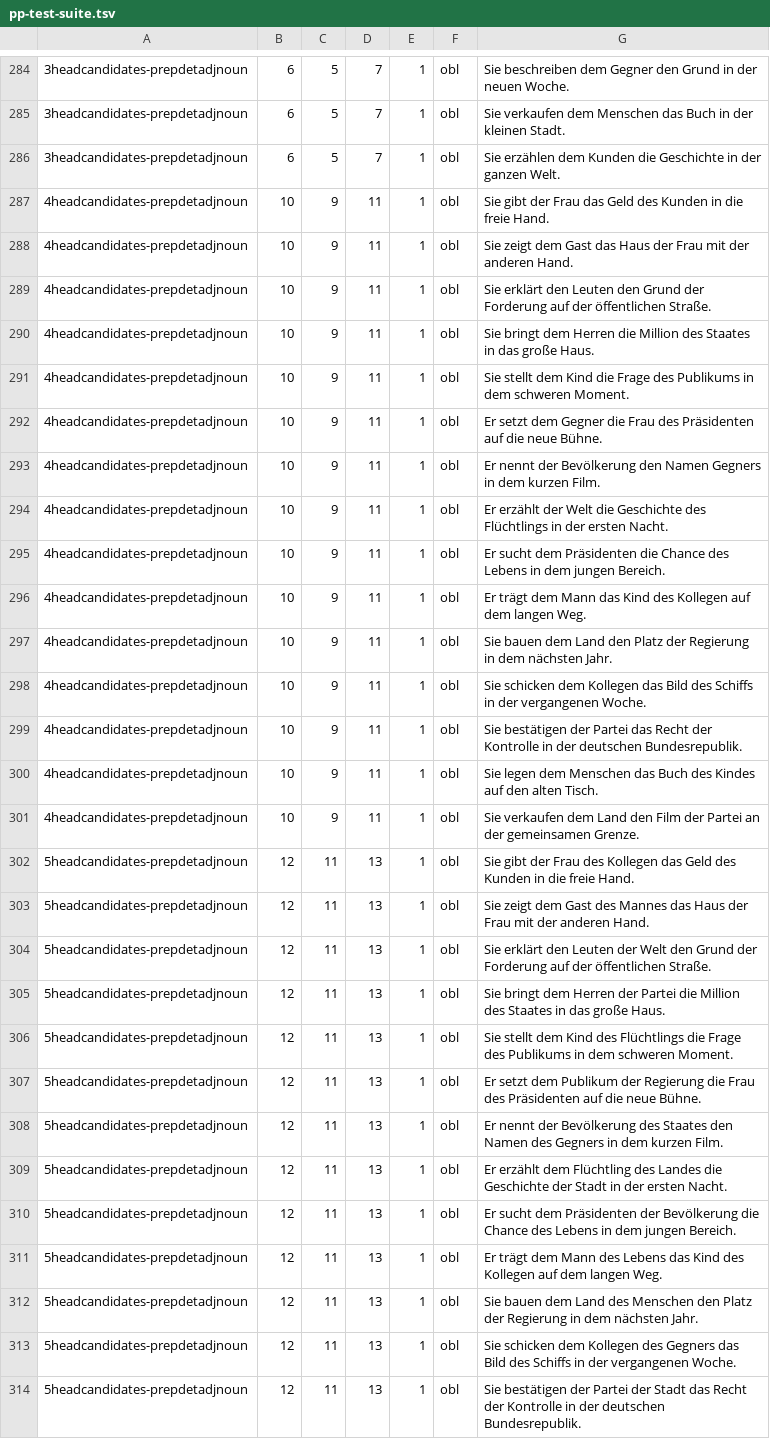
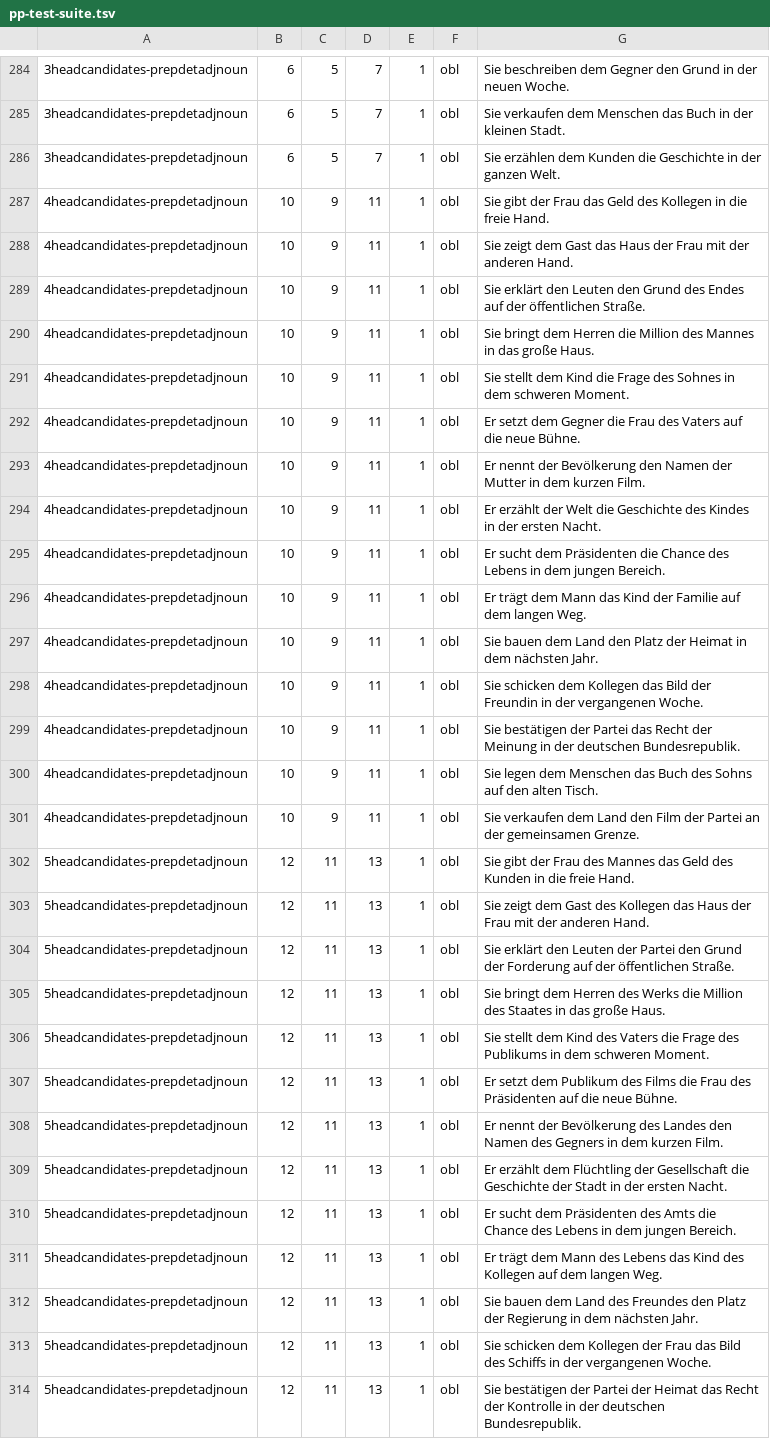
Before and after one commit to DiveFish/PPATS, a TSV file: material/pp-test-suite.tsv, drawn as a sheet; only a part is shown, gaps mark what is left out; the diff covers the shown part only; the diff names each change by its address in the sheet, - before the commit and + after, or states it on an @@ line.

```diff
--- a/material/pp-test-suite.tsv
+++ b/material/pp-test-suite.tsv
-G287: …Geld des Kunden in die…
+G287: …Geld des Kollegen in die…
-G289: …den Grund der Forderung auf der…
+G289: …den Grund des Endes auf der…
-G290: …Million des Staates in das…
+G290: …Million des Mannes in das…
-G291: …Frage des Publikums in dem…
+G291: …Frage des Sohnes in dem…
-G292: …Frau des Präsidenten auf die…
+G292: …Frau des Vaters auf die…
-G293: …den Namen Gegners in dem…
+G293: …den Namen der Mutter in dem…
-G294: …Geschichte des Flüchtlings in der…
+G294: …Geschichte des Kindes in der…
-G296: …das Kind des Kollegen auf dem…
+G296: …das Kind der Familie auf dem…
-G297: …Platz der Regierung in dem…
+G297: …Platz der Heimat in dem…
-G298: …das Bild des Schiffs in der…
+G298: …das Bild der Freundin in der…
-G299: …Recht der Kontrolle in der…
+G299: …Recht der Meinung in der…
-G300: …Buch des Kindes auf den…
+G300: …Buch des Sohns auf den…
-G302: …Frau des Kollegen das Geld…
+G302: …Frau des Mannes das Geld…
-G303: …Gast des Mannes das Haus…
+G303: …Gast des Kollegen das Haus…
-G304: …Leuten der Welt den Grund…
+G304: …Leuten der Partei den Grund…
-G305: …dem Herren der Partei die Million…
+G305: …dem Herren des Werks die Million…
-G306: …Kind des Flüchtlings die Frage…
+G306: …Kind des Vaters die Frage…
-G307: …dem Publikum der Regierung die Frau…
+G307: …dem Publikum des Films die Frau…
-G308: …Bevölkerung des Staates den Namen…
+G308: …Bevölkerung des Landes den Namen…
-G309: …dem Flüchtling des Landes die Geschichte…
+G309: …dem Flüchtling der Gesellschaft die Geschichte…
-G310: …dem Präsidenten der Bevölkerung die Chance…
+G310: …dem Präsidenten des Amts die Chance…
-G312: …Land des Menschen den Platz…
+G312: …Land des Freundes den Platz…
-G313: …dem Kollegen des Gegners das Bild…
+G313: …dem Kollegen der Frau das Bild…
-G314: …Partei der Stadt das Recht…
+G314: …Partei der Heimat das Recht…
```
Also changed, not shown: 30 edited cells elsewhere in this file.
